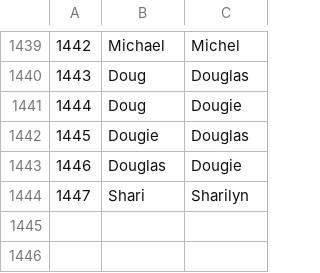
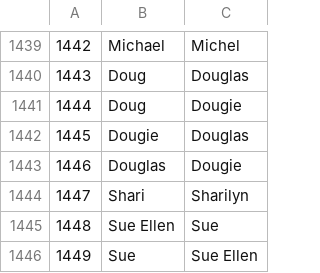
Before and after one commit to apbendi/monikers, a CSV file: lib/data/monikers_list.csv, drawn as a sheet; only a part is shown, gaps mark what is left out; the diff names each change by its address in the sheet, - before the commit and + after, or states it on an @@ line.

Commit message:
Sue Ellen <> Sue

```diff
--- a/lib/data/monikers_list.csv
+++ b/lib/data/monikers_list.csv
+row 1445: 1448 | Sue Ellen | Sue
+row 1446: 1449 | Sue | Sue Ellen
```
Also changed, not shown: 1 other file.
